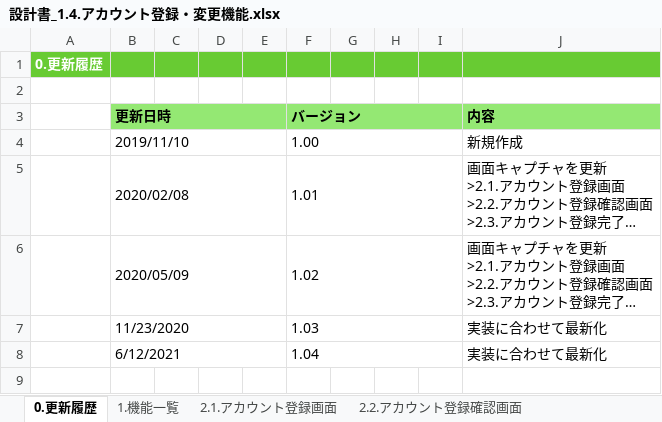
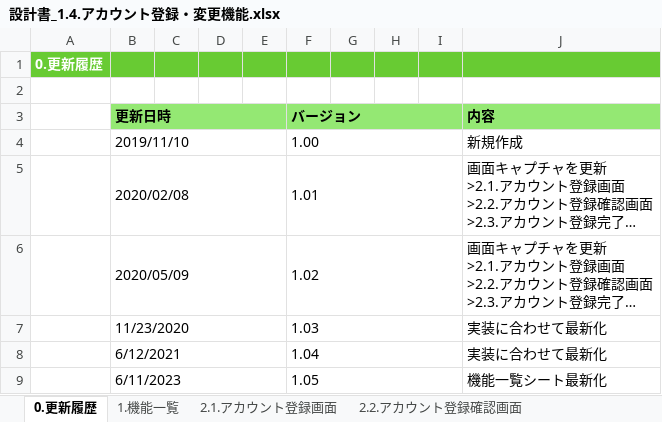
Before and after one commit to kohei-okazaki/work-3g, an Excel workbook: ha-asset/01_design/01_dashboard/設計書_1.4.アカウント登録・変更機能.xlsx, sheet 0.更新履歴, drawn as a sheet; long unchanged cells end in …; values as stored, in another font and other column widths than the file's, no borders; the diff names each change by its address in the sheet, - before the commit and + after, or states it on an @@ line.

```diff
--- a/ha-asset/01_design/01_dashboard/設計書_1.4.アカウント登録・変更機能.xlsx (sheet 0.更新履歴)
+++ b/ha-asset/01_design/01_dashboard/設計書_1.4.アカウント登録・変更機能.xlsx (sheet 0.更新履歴)
+row 9:  | 6/11/2023 |  |  |  | 1.05 |  |  |  | 機能一覧シート最新化
```
Also changed, not shown: sheet 1.機能一覧, ha-asset/01_design/01_dashboard/設計書_1.1.健康情報登録機能.xlsx, ha-asset/01_design/01_dashboard/設計書_1.2.健康情報照会機能.xlsx, 25 other files.
